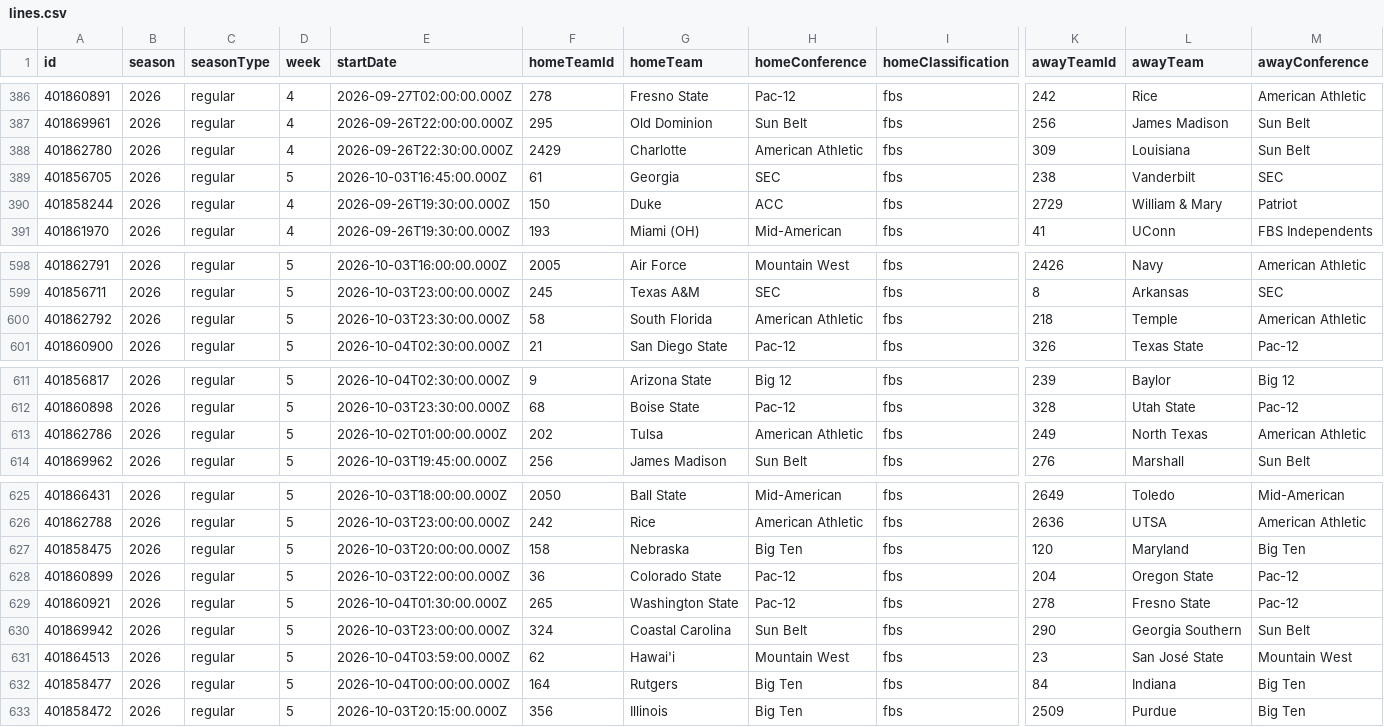
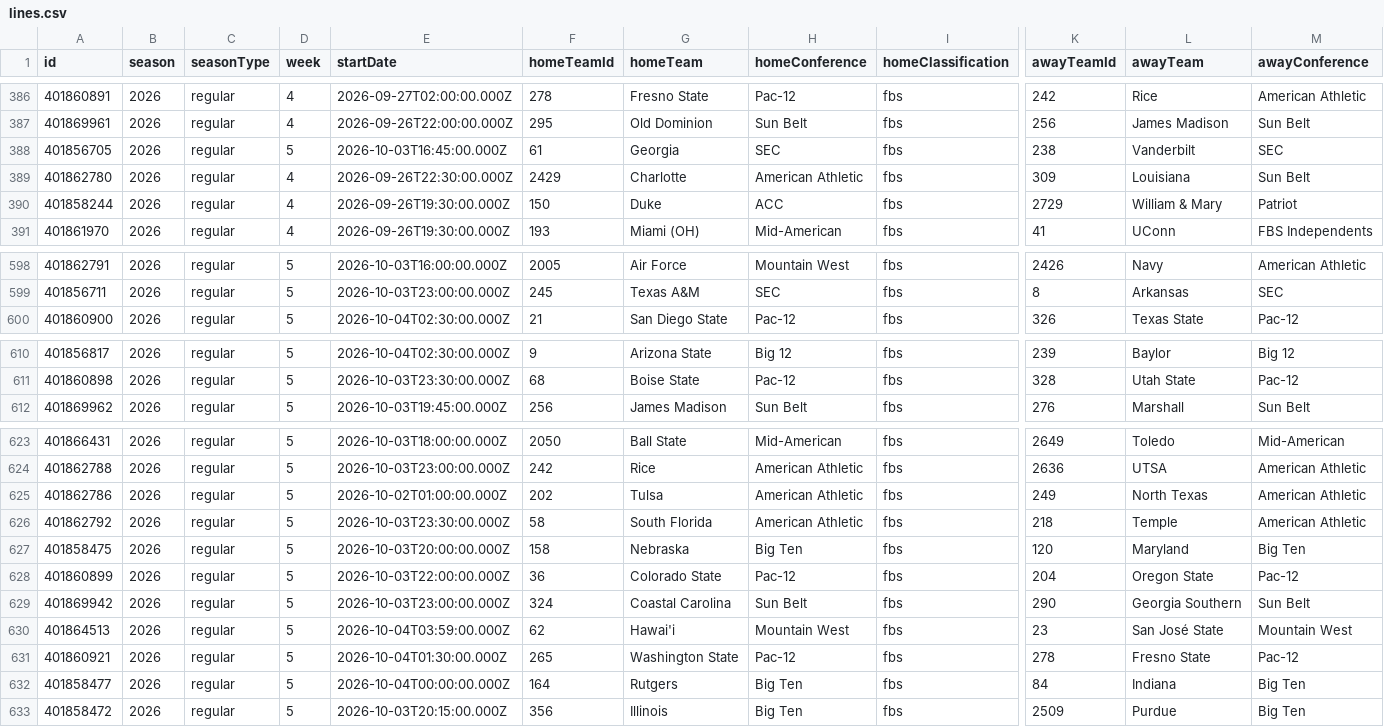
Before and after one commit to fourty2se7en/cfb-card, a CSV file: scripts/data/lines.csv, drawn as a sheet; only a part is shown, gaps mark what is left out; removed rows and columns are numbered as before the commit, all else as after; rows hold the shown columns only; the diff names each change by its address in the sheet, - before the commit and + after, or states it on an @@ line.

```diff
--- a/scripts/data/lines.csv
+++ b/scripts/data/lines.csv
+row 388: 401856705 | 2026 | regular | 5 | 2026-10-03T16:45:00.000Z | 61 | Georgia | SEC | fbs | 238 | Vanderbilt | SEC
-row 389: 401856705 | 2026 | regular | 5 | 2026-10-03T16:45:00.000Z | 61 | Georgia | SEC | fbs | 238 | Vanderbilt | SEC
-row 600: 401862792 | 2026 | regular | 5 | 2026-10-03T23:30:00.000Z | 58 | South Florida | American Athletic | fbs | 218 | Temple | American Athletic
-row 613: 401862786 | 2026 | regular | 5 | 2026-10-02T01:00:00.000Z | 202 | Tulsa | American Athletic | fbs | 249 | North Texas | American Athletic
+row 625: 401862786 | 2026 | regular | 5 | 2026-10-02T01:00:00.000Z | 202 | Tulsa | American Athletic | fbs | 249 | North Texas | American Athletic
+row 626: 401862792 | 2026 | regular | 5 | 2026-10-03T23:30:00.000Z | 58 | South Florida | American Athletic | fbs | 218 | Temple | American Athletic
-row 629: 401860921 | 2026 | regular | 5 | 2026-10-04T01:30:00.000Z | 265 | Washington State | Pac-12 | fbs | 278 | Fresno State | Pac-12
+row 631: 401860921 | 2026 | regular | 5 | 2026-10-04T01:30:00.000Z | 265 | Washington State | Pac-12 | fbs | 278 | Fresno State | Pac-12
```
Also changed, not shown: scripts/data/power_ratings.csv, 3 other files.
